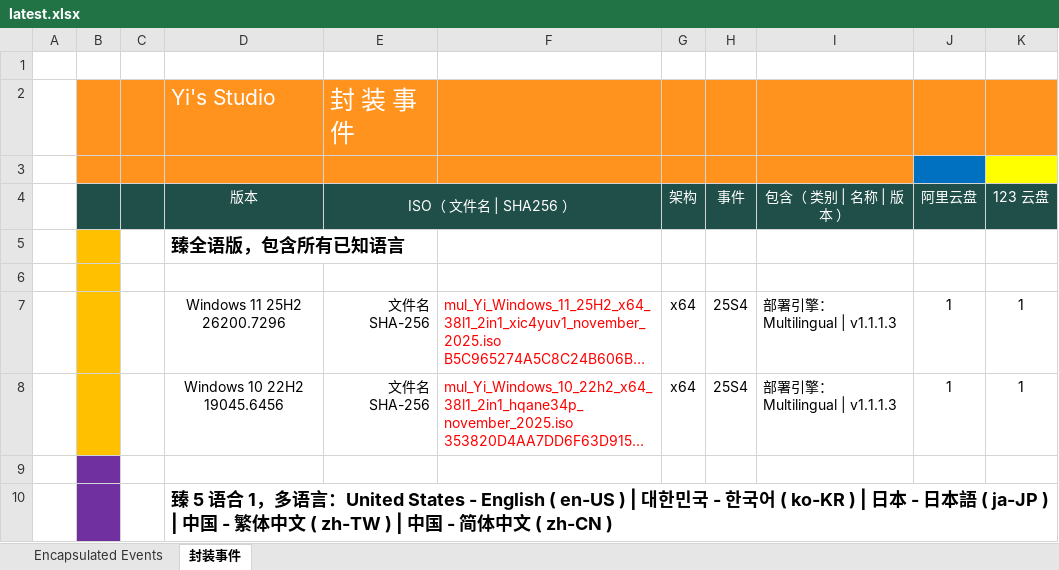
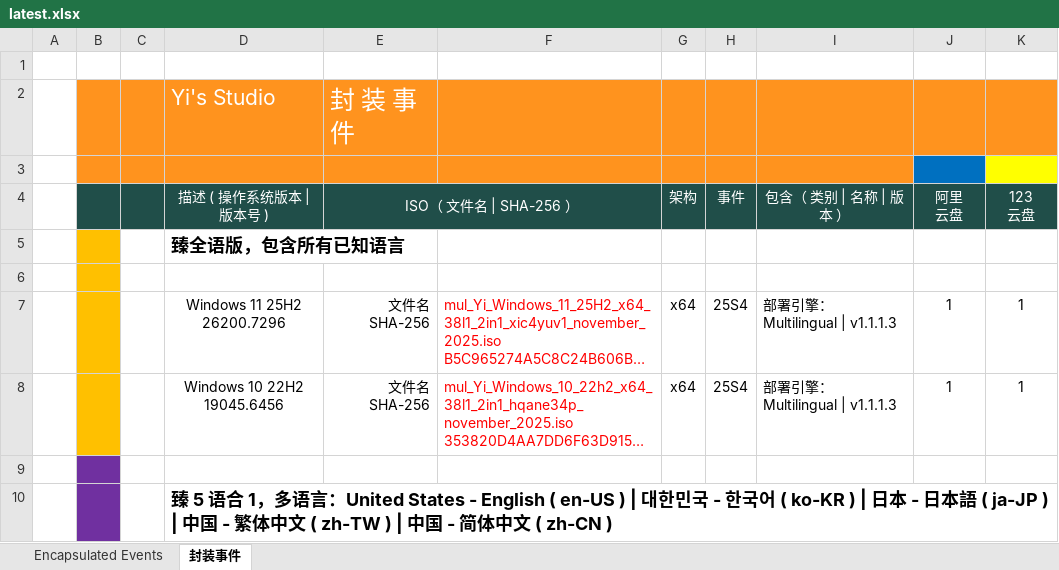
Before and after one commit to jieny/solutions, an Excel workbook: _Learn/Yi.Studio.event/latest.xlsx, sheet 封装事件, drawn as a sheet; only a part is shown; long unchanged cells end in …; values as stored, in another font and other column widths than the file's, no borders; charts and pictures and conditional formats not drawn; ↵ is a line break in a cell; the diff names each change by its address in the sheet, - before the commit and + after, or states it on an @@ line.

Commit message:
Latest

```diff
--- a/_Learn/Yi.Studio.event/latest.xlsx (sheet 封装事件)
+++ b/_Learn/Yi.Studio.event/latest.xlsx (sheet 封装事件)
-D4: 版本
+D4: 描述 ( 操作系统版本 | 版本号 )
-E4: ISO（ 文件名 | SHA256 ）
+E4: ISO（ 文件名 | SHA-256 ）
-J4: 阿里云盘
+J4: 阿里 ↵ 云盘
-K4: 123 云盘
+K4: 123 ↵ 云盘
```
Also changed, not shown: sheet Encapsulated Events, 3 other files.
